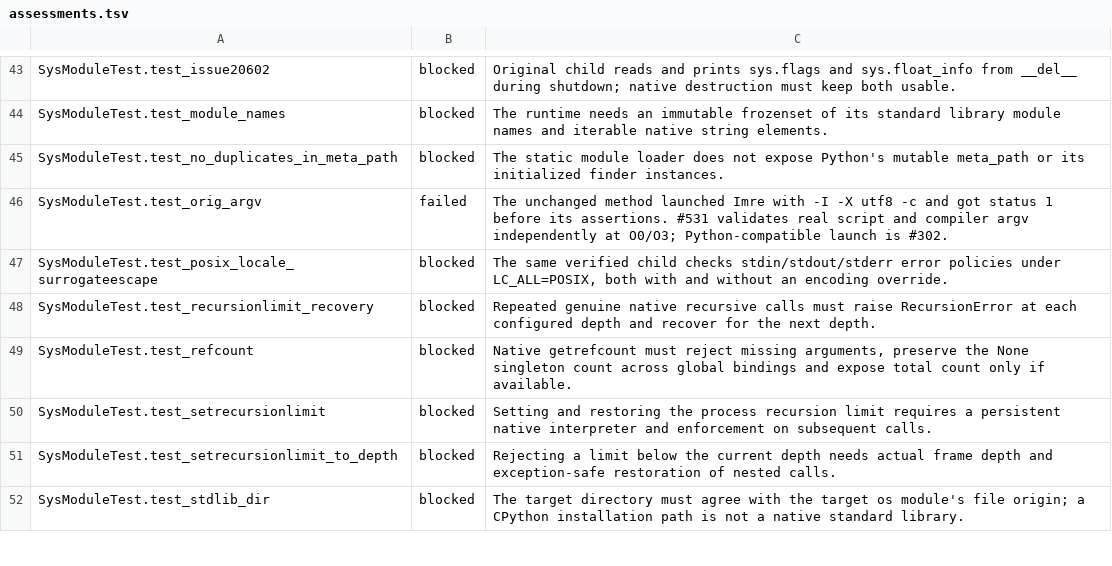
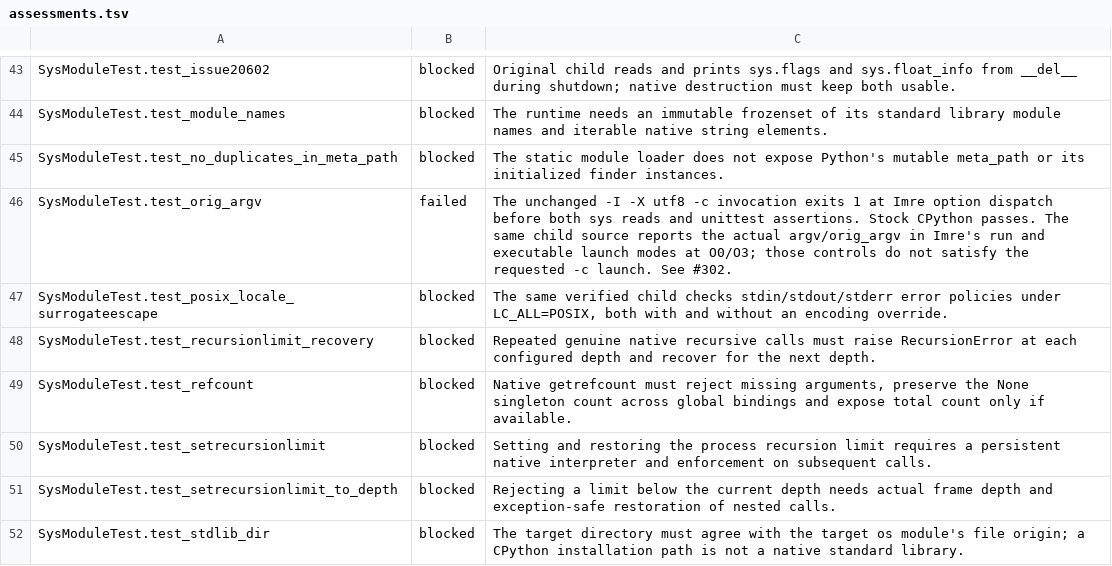
Before and after one commit to astral-experiments/imre, a TSV file: benchmarks/cpython_stdlib/full/sys/assessments.tsv, drawn as a sheet; only a part is shown, gaps mark what is left out.

Commit message:
Match the sys locale reference and isolate the argv launch failure (#715)
## Summary

The stock Linux reference runs with UTF-8 mode off. Its filesystem codec
is spelled `utf-8`, while `locale.getpreferredencoding(False)` returns
`UTF-8`. The unchanged `test_ioencoding_nonascii` compares the strings
literally and skips before launching a child. Our previous native gate
forced `-X utf8` only on the CPython fixture, producing a misleading
reference disagreement. We now run the canonical gate with the stock
settings. A separate run of the same ID preserves the UTF-8-mode
observation: the stock and native children both write `c3 a6 0a`, with
the parent fixture and assertion in CPython.

The unchanged `test_orig_argv` still fails. It asks Imre to run `-I -X
utf8 -c CODE arg`. Option dispatch exits 1 with usage on stderr and
empty stdout, before the child can read either argument list. We
compiled the exact same child bytes at O0/O3; the direct executable and
`imre run` each print the actual program arguments and complete original
invocation for their respective launch modes. The original CPython
launch and assertions pass. Only the requested launch determines the
case outcome. #302 proposes command invocation and its current parser
still rejects `-X`.

All 97 fresh stock outcomes matched the committed reference (89 passes,
eight skips). The two native reports each retain 97 occurrences, eight
matching skips, one observed launch failure and no reference
disagreement. Three remote-exec compile diagnostics also advanced on
current main; those cases remain blocked.

```diff
--- a/benchmarks/cpython_stdlib/full/sys/assessments.tsv
+++ b/benchmarks/cpython_stdlib/full/sys/assessments.tsv
@@ -45,3 +45,3 @@ SysModuleTest.test_module_names	blocked	The runtime needs an immutable frozenset
 SysModuleTest.test_no_duplicates_in_meta_path	blocked	The static module loader does not expose Python's mutable meta_path or its initialized finder instances.
-SysModuleTest.test_orig_argv	failed	The unchanged method launched Imre with -I -X utf8 -c and got status 1 before its assertions. #531 validates real script and compiler argv independently at O0/O3; Python-compatible launch is #302.
+SysModuleTest.test_orig_argv	failed	The unchanged -I -X utf8 -c invocation exits 1 at Imre option dispatch before both sys reads and unittest assertions. Stock CPython passes. The same child source reports the actual argv/orig_argv in Imre's run and executable launch modes at O0/O3; those controls do not satisfy the requested -c launch. See #302.
 SysModuleTest.test_posix_locale_surrogateescape	blocked	The same verified child checks stdin/stdout/stderr error policies under LC_ALL=POSIX, both with and without an encoding override.
```
Also changed, not shown: 9 other files.
